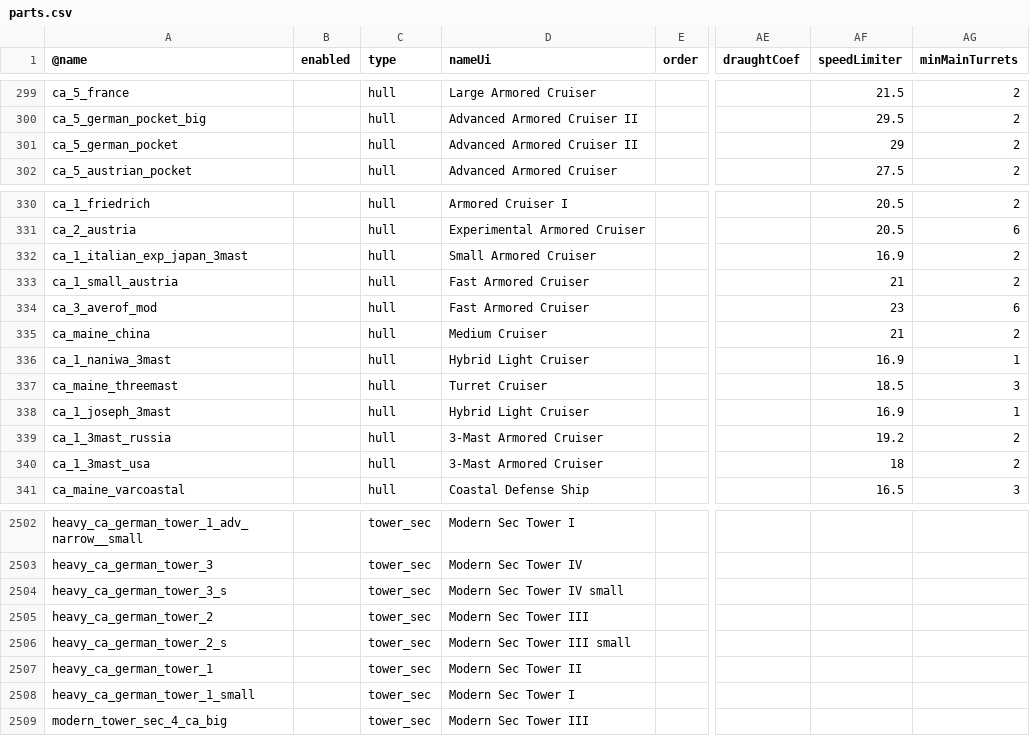
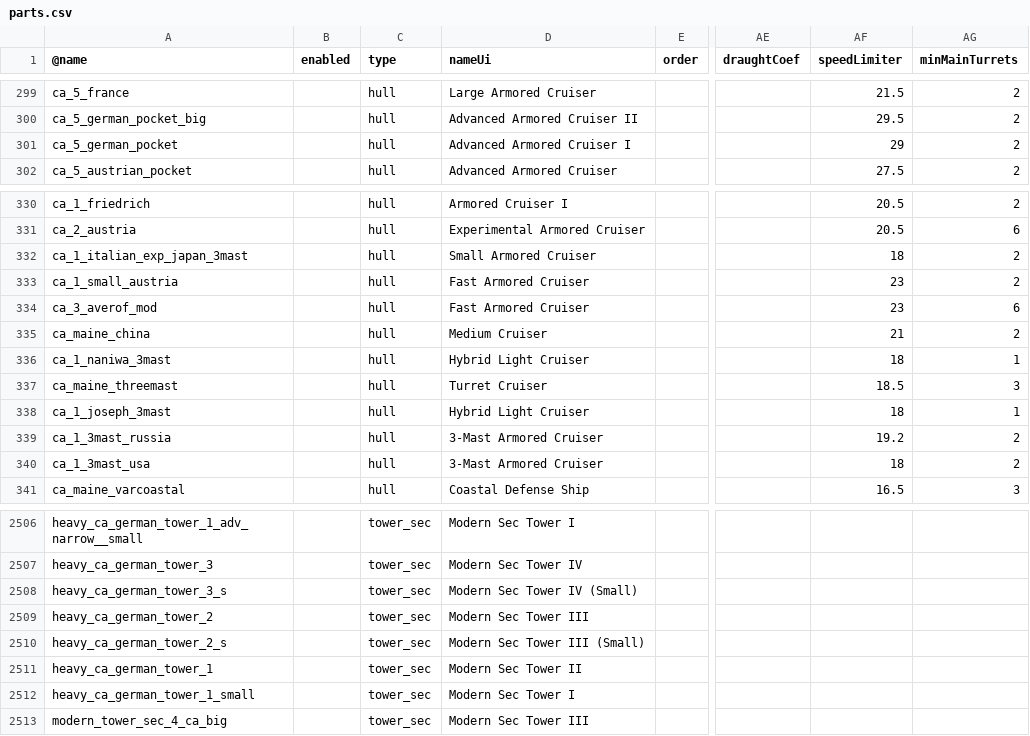
Before and after one commit to brothermunro/Dreadnought-Improvement-Project, a CSV file: parts.csv, drawn as a sheet; only a part is shown, gaps mark what is left out; addresses are those after the commit; the diff covers the shown part only; the diff names each change by its address in the sheet, - before the commit and + after, or states it on an @@ line.

Commit message:
multiple fixes
added new refit towers
fixed a typo and changed a naming scheme to be more vanilla alike
changed some armoured cruiser speeds to be more consistent

```diff
--- a/parts.csv
+++ b/parts.csv
-D301 (nameUi): Advanced Armored Cruiser II
+D301 (nameUi): Advanced Armored Cruiser I
-AF332 (speedLimiter): 16.9
+AF332 (speedLimiter): 18
-AF333 (speedLimiter): 21
+AF333 (speedLimiter): 23
-AF336 (speedLimiter): 16.9
+AF336 (speedLimiter): 18
-AF338 (speedLimiter): 16.9
+AF338 (speedLimiter): 18
-D2508 (nameUi): Modern Sec Tower IV small
+D2508 (nameUi): Modern Sec Tower IV (Small)
-D2510 (nameUi): Modern Sec Tower III small
+D2510 (nameUi): Modern Sec Tower III (Small)
```
Also changed, not shown: 4 added rows and 12 edited cells elsewhere in this file.
